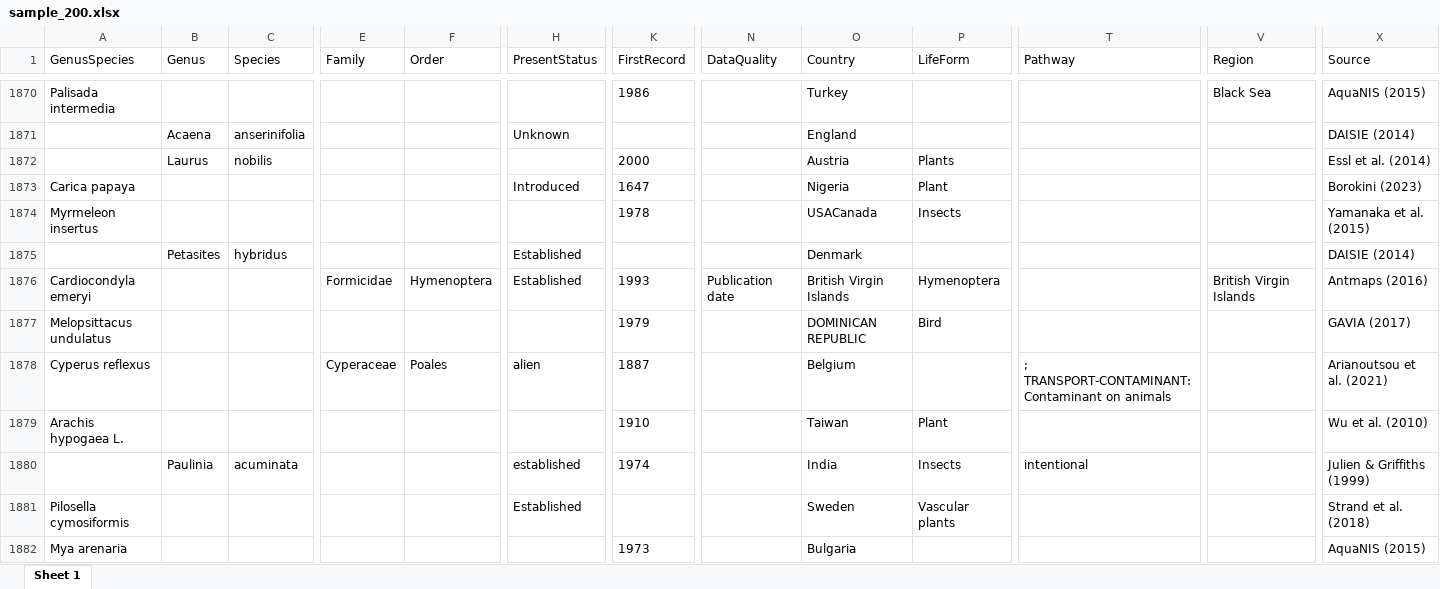
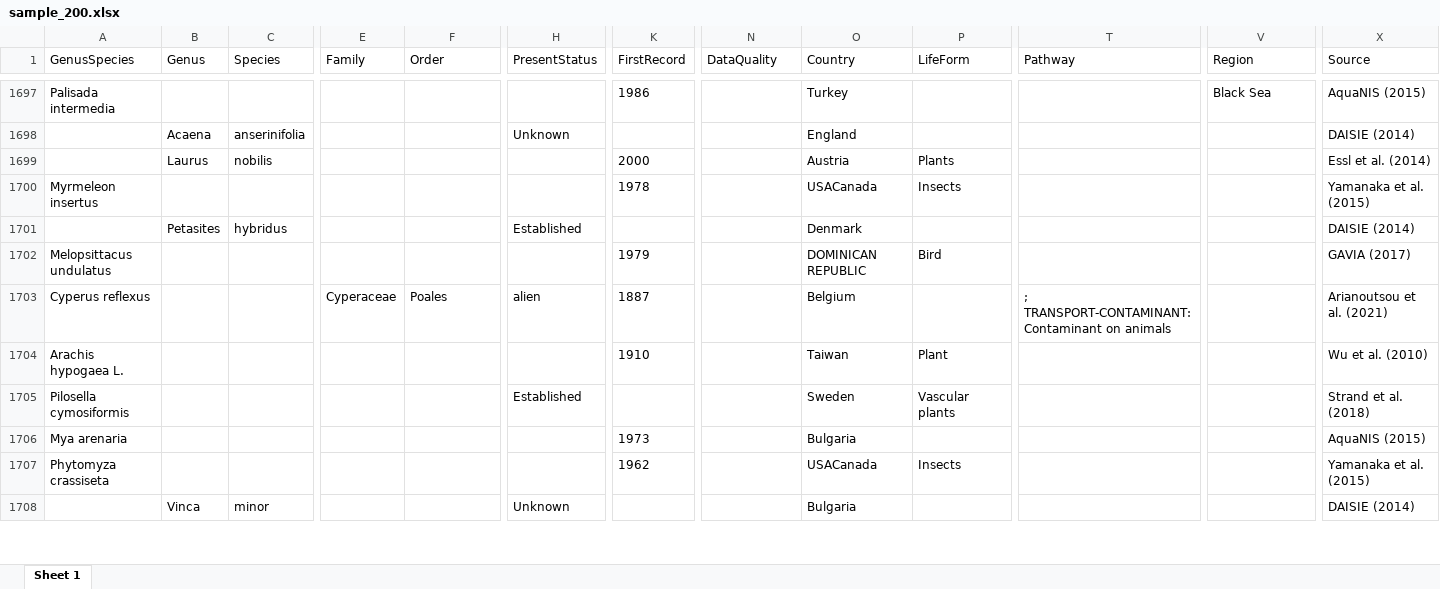
Before and after one commit to EcoInf-group/FirstRecords, an Excel workbook: data/input/sample_200.xlsx, sheet Sheet 1, drawn as a sheet; only a part is shown, gaps mark what is left out; the shorter side is filled out with more unchanged rows; values as stored, in another font and other column widths than the file's, no borders; table styles not drawn; rows hold the shown columns only; the diff covers the shown part only; the diff names each change by its address in the sheet, - before the commit and + after, or states it on an @@ line.

```diff
--- a/data/input/sample_200.xlsx (sheet Sheet 1)
+++ b/data/input/sample_200.xlsx (sheet Sheet 1)
-row 1873: Carica papaya |  |  |  |  | Introduced | 1647 |  | Nigeria | Plant |  |  | Borokini (2023)
-row 1876: Cardiocondyla emeryi |  |  | Formicidae | Hymenoptera | Established | 1993 | Publication date | British Virgin Islands | Hymenoptera |  | British Virgin Islands | Antmaps (2016)
-row 1880:  | Paulinia | acuminata |  |  | established | 1974 |  | India | Insects | intentional |  | Julien & Griffiths (1999)
```
Also changed, not shown: 187 removed rows elsewhere in this sheet.
